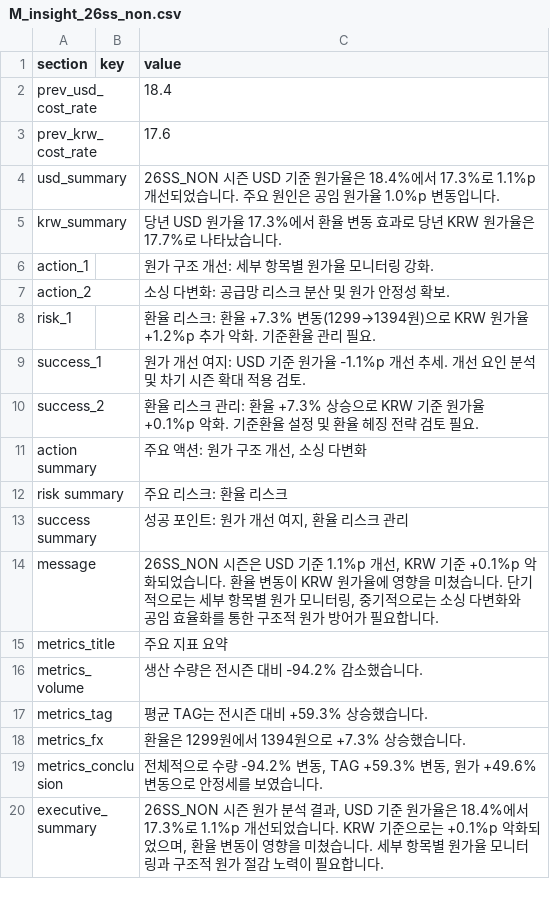
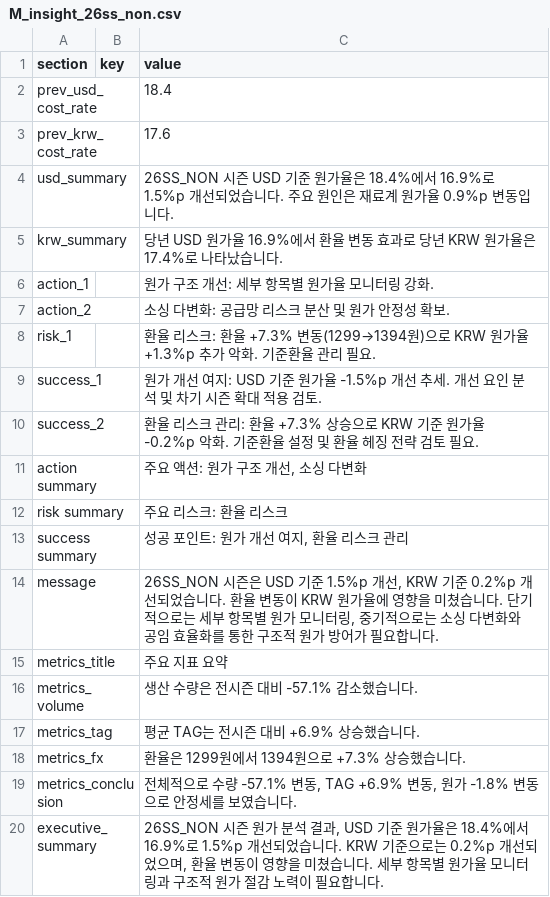
Before and after one commit to jeehye1220/cost-dashboard, a CSV file: public/COST RAW/26SS/M_insight_26ss_non.csv, drawn as a sheet.

```diff
--- a/public/COST RAW/26SS/M_insight_26ss_non.csv
+++ b/public/COST RAW/26SS/M_insight_26ss_non.csv
@@ -3,9 +3,9 @@ prev_usd_cost_rate,,18.4
 prev_krw_cost_rate,,17.6
-usd_summary,,26SS_NON 시즌 USD 기준 원가율은 18.4%에서 17.3%로 1.1%p 개선되었습니다. 주요 원인은 공임 원가율 1.0%p 변동입니다.
-krw_summary,,당년 USD 원가율 17.3%에서 환율 변동 효과로 당년 KRW 원가율은 17.7%로 나타났습니다.
+usd_summary,,26SS_NON 시즌 USD 기준 원가율은 18.4%에서 16.9%로 1.5%p 개선되었습니다. 주요 원인은 재료계 원가율 0.9%p 변동입니다.
+krw_summary,,당년 USD 원가율 16.9%에서 환율 변동 효과로 당년 KRW 원가율은 17.4%로 나타났습니다.
 action_1,,원가 구조 개선: 세부 항목별 원가율 모니터링 강화.
 action_2,,소싱 다변화: 공급망 리스크 분산 및 원가 안정성 확보.
-risk_1,,환율 리스크: 환율 +7.3% 변동(1299→1394원)으로 KRW 원가율 +1.2%p 추가 악화. 기준환율 관리 필요.
-success_1,,원가 개선 여지: USD 기준 원가율 -1.1%p 개선 추세. 개선 요인 분석 및 차기 시즌 확대 적용 검토.
-success_2,,환율 리스크 관리: 환율 +7.3% 상승으로 KRW 기준 원가율 +0.1%p 악화. 기준환율 설정 및 환율 헤징 전략 검토 필요.
+risk_1,,환율 리스크: 환율 +7.3% 변동(1299→1394원)으로 KRW 원가율 +1.3%p 추가 악화. 기준환율 관리 필요.
+success_1,,원가 개선 여지: USD 기준 원가율 -1.5%p 개선 추세. 개선 요인 분석 및 차기 시즌 확대 적용 검토.
+success_2,,환율 리스크 관리: 환율 +7.3% 상승으로 KRW 기준 원가율 -0.2%p 악화. 기준환율 설정 및 환율 헤징 전략 검토 필요.
 action summary,,"주요 액션: 원가 구조 개선, 소싱 다변화"
@@ -13,8 +13,8 @@ risk summary,,주요 리스크: 환율 리스크
 success summary,,"성공 포인트: 원가 개선 여지, 환율 리스크 관리"
-message,,"26SS_NON 시즌은 USD 기준 1.1%p 개선, KRW 기준 +0.1%p 악화되었습니다. 환율 변동이 KRW 원가율에 영향을 미쳤습니다. 단기적으로는 세부 항목별 원가 모니터링, 중기적으로는 소싱 다변화와 공임 효율화를 통한 구조적 원가 방어가 필요합니다."
+message,,"26SS_NON 시즌은 USD 기준 1.5%p 개선, KRW 기준 0.2%p 개선되었습니다. 환율 변동이 KRW 원가율에 영향을 미쳤습니다. 단기적으로는 세부 항목별 원가 모니터링, 중기적으로는 소싱 다변화와 공임 효율화를 통한 구조적 원가 방어가 필요합니다."
 metrics_title,,주요 지표 요약
-metrics_volume,,생산 수량은 전시즌 대비 -94.2% 감소했습니다.
-metrics_tag,,평균 TAG는 전시즌 대비 +59.3% 상승했습니다.
+metrics_volume,,생산 수량은 전시즌 대비 -57.1% 감소했습니다.
+metrics_tag,,평균 TAG는 전시즌 대비 +6.9% 상승했습니다.
 metrics_fx,,환율은 1299원에서 1394원으로 +7.3% 상승했습니다.
-metrics_conclusion,,"전체적으로 수량 -94.2% 변동, TAG +59.3% 변동, 원가 +49.6% 변동으로 안정세를 보였습니다."
-executive_summary,,"26SS_NON 시즌 원가 분석 결과, USD 기준 원가율은 18.4%에서 17.3%로 1.1%p 개선되었습니다. KRW 기준으로는 +0.1%p 악화되었으며, 환율 변동이 영향을 미쳤습니다. 세부 항목별 원가율 모니터링과 구조적 원가 절감 노력이 필요합니다."
+metrics_conclusion,,"전체적으로 수량 -57.1% 변동, TAG +6.9% 변동, 원가 -1.8% 변동으로 안정세를 보였습니다."
+executive_summary,,"26SS_NON 시즌 원가 분석 결과, USD 기준 원가율은 18.4%에서 16.9%로 1.5%p 개선되었습니다. KRW 기준으로는 0.2%p 개선되었으며, 환율 변동이 영향을 미쳤습니다. 세부 항목별 원가율 모니터링과 구조적 원가 절감 노력이 필요합니다."
```
Also changed, not shown: public/COST RAW/26SS/I_insight_26ss_non.csv, public/COST RAW/26SS/X_insight_26ss_non.csv, 6 other files.
